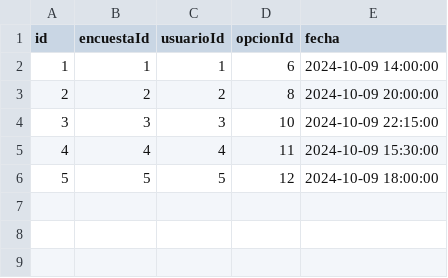
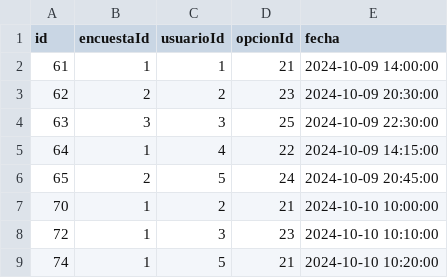
Before and after one commit to Tiago-Davila/TPIntegrador-JAVA-BD-DISE-O, a CSV file: basesdedatos/analisisDatos/votoencuesta.csv, drawn as a sheet.

```diff
--- a/basesdedatos/analisisDatos/votoencuesta.csv
+++ b/basesdedatos/analisisDatos/votoencuesta.csv
@@ -1,6 +1,9 @@
 "id","encuestaId","usuarioId","opcionId","fecha"
-1,1,1,6,"2024-10-09 14:00:00"
-2,2,2,8,"2024-10-09 20:00:00"
-3,3,3,10,"2024-10-09 22:15:00"
-4,4,4,11,"2024-10-09 15:30:00"
-5,5,5,12,"2024-10-09 18:00:00"
+61,1,1,21,"2024-10-09 14:00:00"
+62,2,2,23,"2024-10-09 20:30:00"
+63,3,3,25,"2024-10-09 22:30:00"
+64,1,4,22,"2024-10-09 14:15:00"
+65,2,5,24,"2024-10-09 20:45:00"
+70,1,2,21,"2024-10-10 10:00:00"
+72,1,3,23,"2024-10-10 10:10:00"
+74,1,5,21,"2024-10-10 10:20:00"
```
Also changed, not shown: basesdedatos/analisisDatos/encuesta.csv, basesdedatos/analisisDatos/programa.csv, 15 other files.
